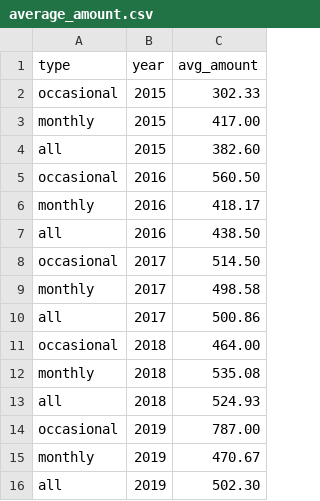
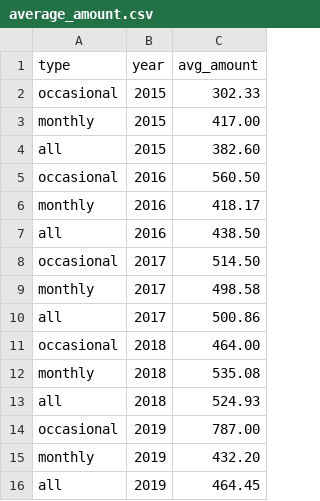
Before and after one commit to gabigutu/loteria-bonurilor-fiscale, a CSV file: average_amount.csv, drawn as a sheet.

Commit message:
Updated average amounts to include november 2019 draw

```diff
--- a/average_amount.csv
+++ b/average_amount.csv
@@ -14,3 +14,3 @@ all,2018,524.93
 occasional,2019,787.00
-monthly,2019,470.67
-all,2019,502.30
+monthly,2019,432.20
+all,2019,464.45
```
